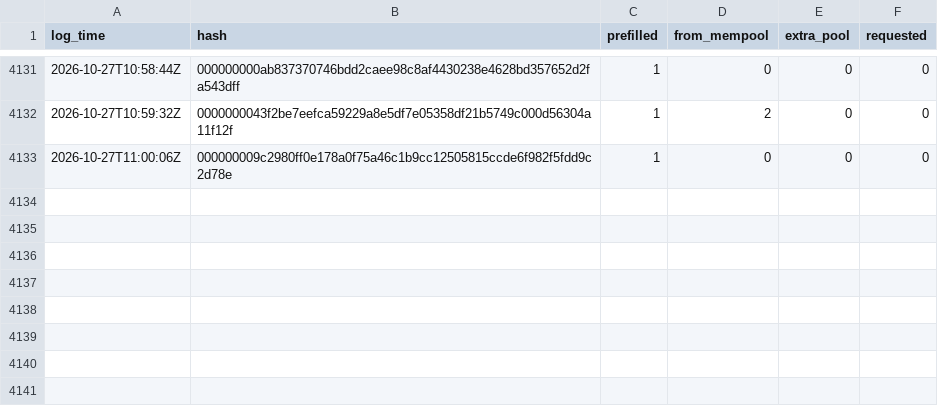
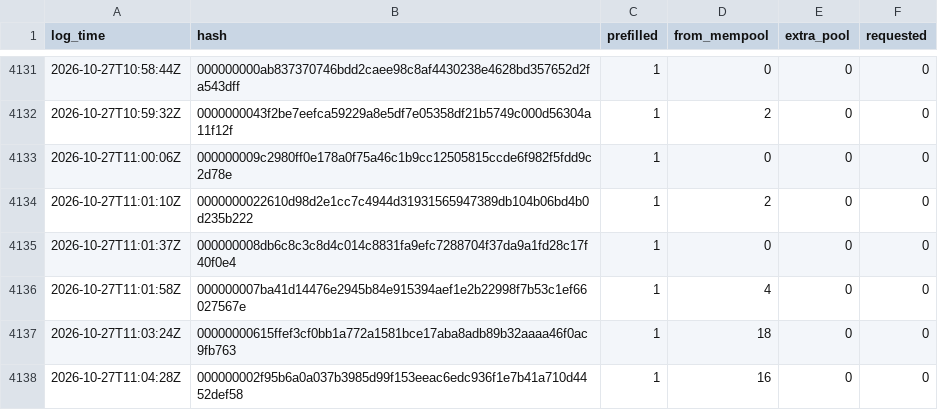
Before and after one commit to rufitnes/tempnet-data, a CSV file: data/compact.csv, drawn as a sheet; only a part is shown, gaps mark what is left out.

```diff
--- a/data/compact.csv
+++ b/data/compact.csv
@@ -4133 +4133,6 @@ log_time,hash,prefilled,from_mempool,extra_pool,requested
 2026-10-27T11:00:06Z,000000009c2980ff0e178a0f75a46c1b9cc12505815ccde6f982f5fdd9c2d78e,1,0,0,0
+2026-10-27T11:01:10Z,0000000022610d98d2e1cc7c4944d31931565947389db104b06bd4b0d235b222,1,2,0,0
+2026-10-27T11:01:37Z,000000008db6c8c3c8d4c014c8831fa9efc7288704f37da9a1fd28c17f40f0e4,1,0,0,0
+2026-10-27T11:01:58Z,000000007ba41d14476e2945b84e915394aef1e2b22998f7b53c1ef66027567e,1,4,0,0
+2026-10-27T11:03:24Z,00000000615ffef3cf0bb1a772a1581bce17aba8adb89b32aaaa46f0ac9fb763,1,18,0,0
+2026-10-27T11:04:28Z,000000002f95b6a0a037b3985d99f153eeac6edc936f1e7b41a710d4452def58,1,16,0,0
```
Also changed, not shown: 4 other files.
